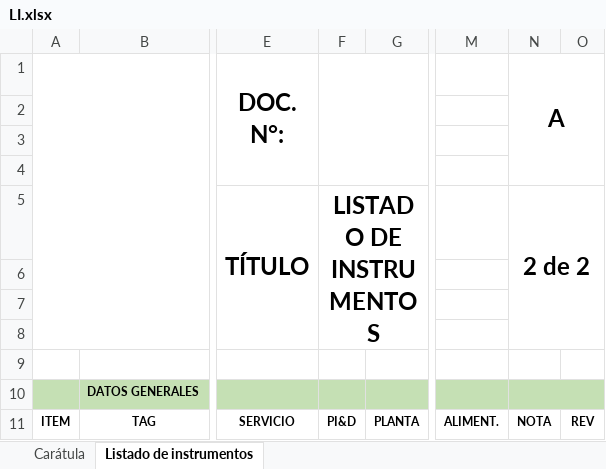
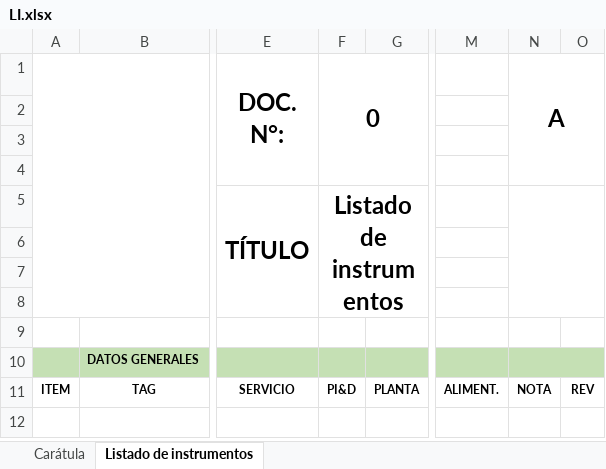
Before and after one commit to felipeboz94/generadorDeProyectos, an Excel workbook: archivosDefault/LI.xlsx, sheet Listado de instrumentos, drawn as a sheet; only a part is shown, gaps mark what is left out; values as stored, in another font and other column widths than the file's, no borders; charts and pictures not drawn; the diff names each change by its address in the sheet, - before the commit and + after, or states it on an @@ line.

```diff
--- a/archivosDefault/LI.xlsx (sheet Listado de instrumentos)
+++ b/archivosDefault/LI.xlsx (sheet Listado de instrumentos)
-F1: (empty)
+F1: 0
-F5 (0): LISTADO DE INSTRUMENTOS
+F5 (0): Listado de instrumentos
-N5 (A): 2 de 2
+N5 (A): (empty)
```
Also changed, not shown: formulas that keep their value, archivosDefault/LD.xlsx, archivosDefault/LM.xlsx, 28 other files.
